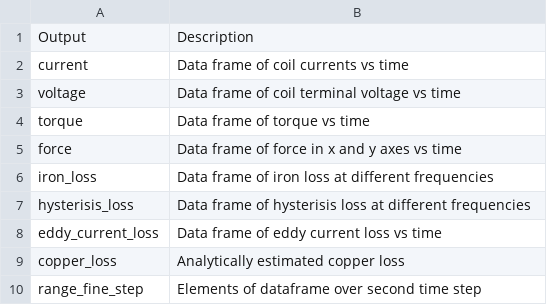
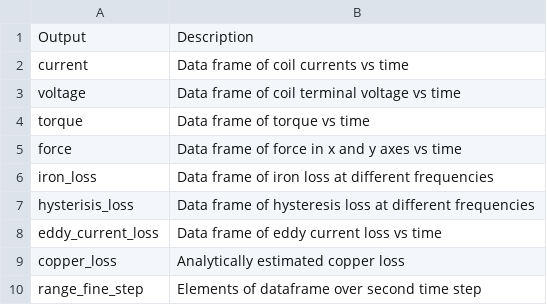
Before and after one commit to Severson-Group/eMach, a CSV file: docs/source/EM_analyzers/output_jmag2d_analyzer.csv, drawn as a sheet.

Commit message:
Fix "hysterisis" misspelling to "hysteresis" in output .csv file

```diff
--- a/docs/source/EM_analyzers/output_jmag2d_analyzer.csv
+++ b/docs/source/EM_analyzers/output_jmag2d_analyzer.csv
@@ -6,3 +6,3 @@ force,Data frame of force in x and y axes vs time
 iron_loss,Data frame of iron loss at different frequencies
-hysterisis_loss,Data frame of hysterisis loss at different frequencies
+hysterisis_loss,Data frame of hysteresis loss at different frequencies
 eddy_current_loss,Data frame of eddy current loss vs time
```
